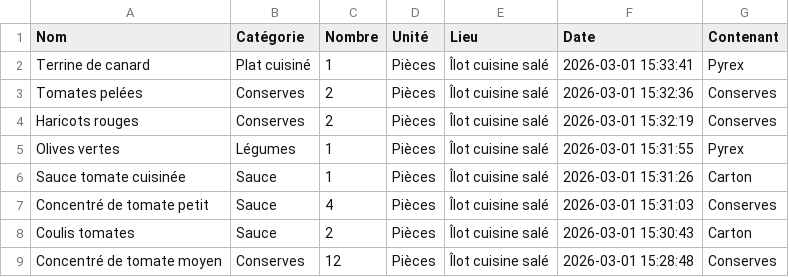
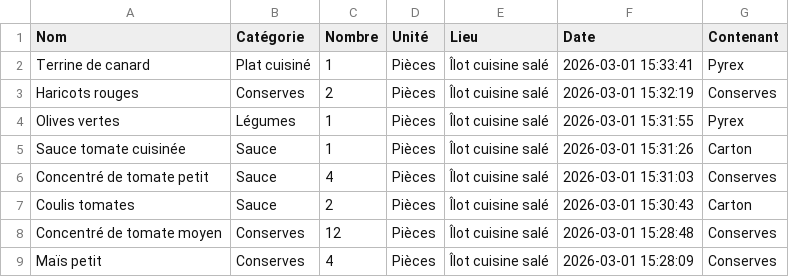
Before and after one commit to stephane0254-png/NadegeStock, a CSV file: stock_congelateur.csv, drawn as a sheet; only a part is shown; the shorter side is filled out with more unchanged rows; the diff names each change by its address in the sheet, - before the commit and + after, or states it on an @@ line.

Commit message:
Fini

```diff
--- a/stock_congelateur.csv
+++ b/stock_congelateur.csv
-row 3: Tomates pelées | Conserves | 2 | Pièces | Îlot cuisine salé | 2026-03-01 15:32:36 | Conserves
```
